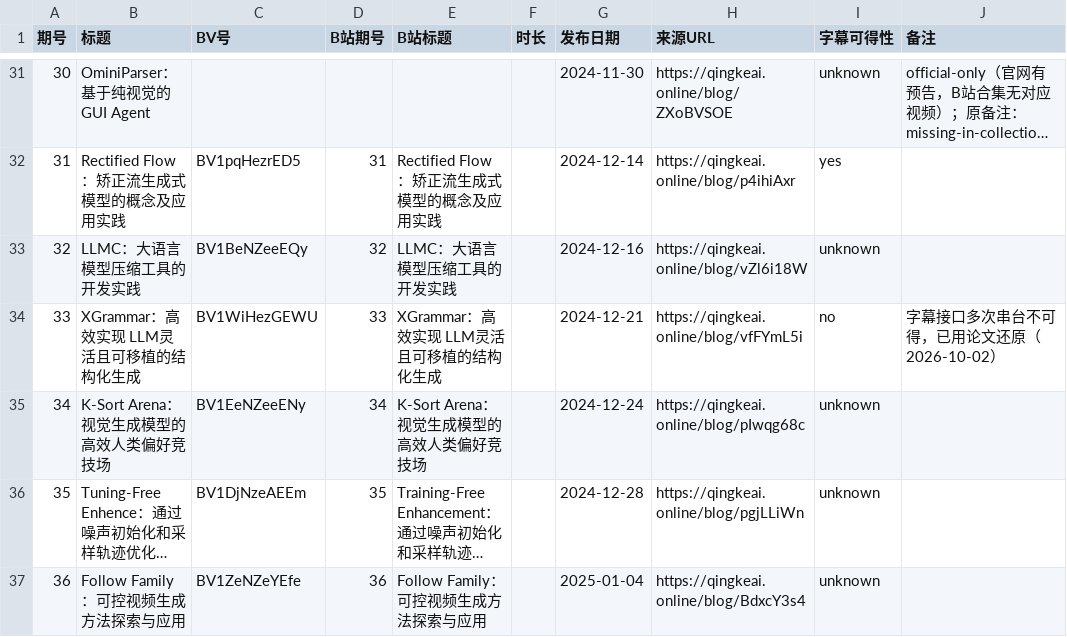
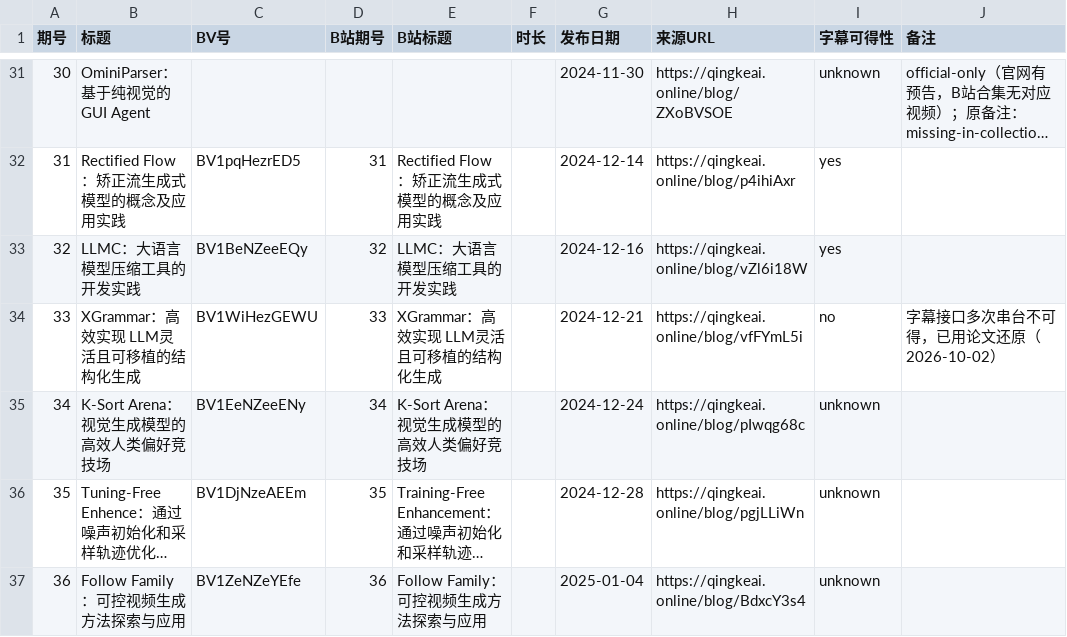
Before and after one commit to Papa-Panda/post-training, a CSV file: qingke-talk/episode-index.csv, drawn as a sheet; only a part is shown, gaps mark what is left out; long unchanged cells end in ….

Commit message:
feat(qingke-talk): EP32 入批（第9批齐）+ watching-log 台账修复
- EP32 LLMC 压缩工具开发实践字幕实录版（重 harvest 新链接后完成）
- 修复 watching-log 65 行列错位：此前合并脚本误把纪要路径写入 BV 列、状态未更新；已从纪要元信息与 episode-index 恢复 BV/时长，Status 置「要点已提炼」，Notes 统一为纪要路径
- 累计已完成 86 期；剩余 122 条（视频 68、official-only 54）

```diff
--- a/qingke-talk/episode-index.csv
+++ b/qingke-talk/episode-index.csv
@@ -32,3 +32,3 @@
 31,Rectified Flow：矫正流生成式模型的概念及应用实践,BV1pqHezrED5,31,Rectified Flow：矫正流生成式模型的概念及应用实践,,2024-12-14,https://qingkeai.online/blog/p4ihiAxr,yes,
-32,LLMC：大语言模型压缩工具的开发实践,BV1BeNZeeEQy,32,LLMC：大语言模型压缩工具的开发实践,,2024-12-16,https://qingkeai.online/blog/vZl6i18W,unknown,
+32,LLMC：大语言模型压缩工具的开发实践,BV1BeNZeeEQy,32,LLMC：大语言模型压缩工具的开发实践,,2024-12-16,https://qingkeai.online/blog/vZl6i18W,yes,
 33,XGrammar：高效实现 LLM灵活且可移植的结构化生成,BV1WiHezGEWU,33,XGrammar：高效实现 LLM灵活且可移植的结构化生成,,2024-12-21,https://qingkeai.online/blog/vfFYmL5i,no,字幕接口多次串台不可得，已用论文还原（2026-10-02）
```
Also changed, not shown: qingke-talk/watching-log.csv, 4 other files.
